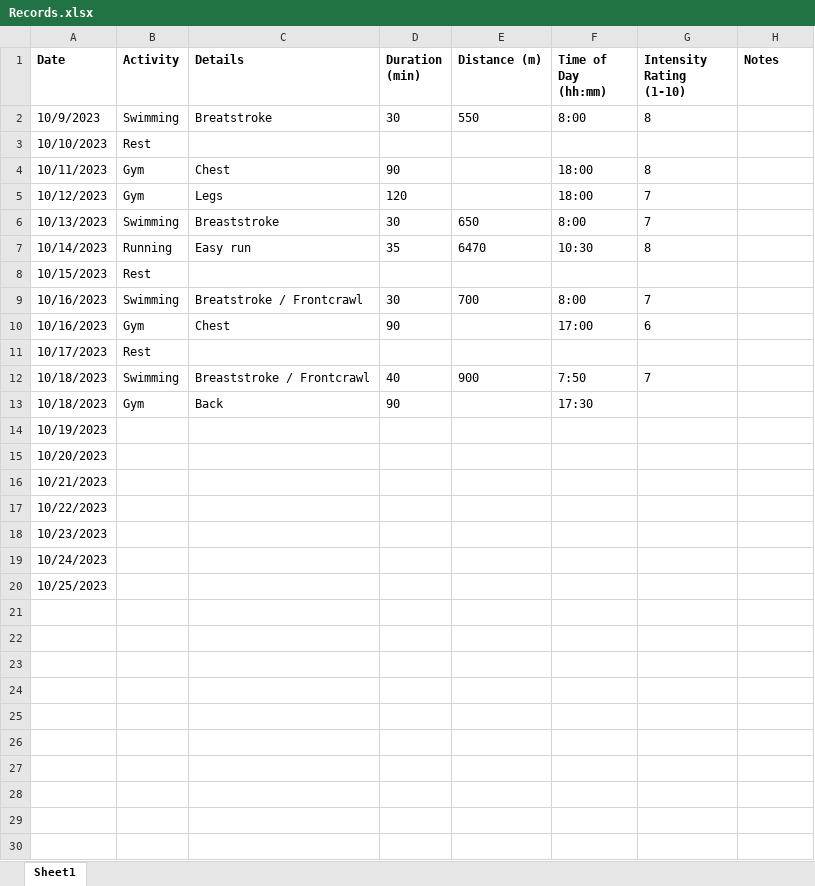
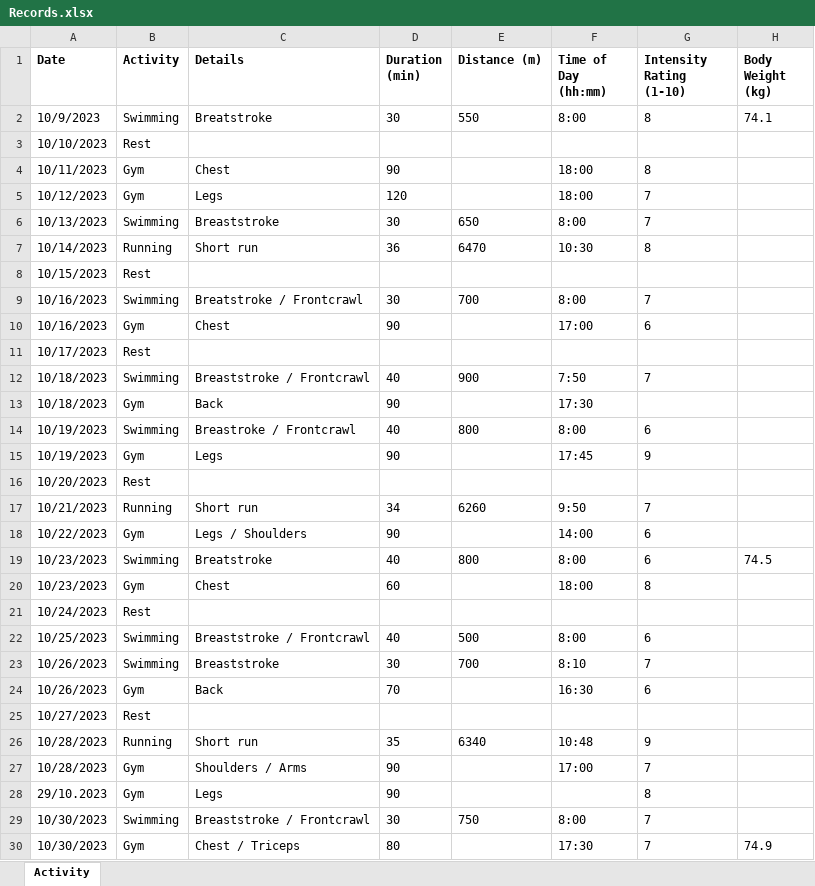
Before and after one commit to rohin-nayar/Transition, an Excel workbook: Data/Records.xlsx, sheet Activity, drawn as a sheet; values as stored, in another font and other column widths than the file's, no borders; removed rows and columns are numbered as before the commit, all else as after; the diff names each change by its address in the sheet, - before the commit and + after, or states it on an @@ line.

```diff
--- a/Data/Records.xlsx (sheet Activity)
+++ b/Data/Records.xlsx (sheet Activity)
-sheet tab: Sheet1
+sheet tab: Activity
-H1: Notes
+H1: Body Weight (kg)
-H2 (Body Weight (kg)): (empty)
+H2 (Body Weight (kg)): 74.1
-C7 (Details): Easy run
+C7 (Details): Short run
-D7 (Duration (min)): 35
+D7 (Duration (min)): 36
-row 14: 10/19/2023
+row 14: 10/19/2023 | Swimming | Breastroke / Frontcrawl | 40 | 800 | 8:00 | 6
+row 15: 10/19/2023 | Gym | Legs | 90 |  | 17:45 | 9
-B16 (Activity): (empty)
+B16 (Activity): Rest
-row 16: 10/21/2023
-row 17: 10/22/2023
-row 18: 10/23/2023
+row 17: 10/21/2023 | Running | Short run | 34 | 6260 | 9:50 | 7
+row 18: 10/22/2023 | Gym | Legs / Shoulders | 90 |  | 14:00 | 6
+row 19: 10/23/2023 | Swimming | Breatstroke | 40 | 800 | 8:00 | 6 | 74.5
+row 20: 10/23/2023 | Gym | Chest | 60 |  | 18:00 | 8
-B21 (Activity): (empty)
+B21 (Activity): Rest
-row 20: 10/25/2023
+row 22: 10/25/2023 | Swimming | Breaststroke / Frontcrawl | 40 | 500 | 8:00 | 6
+row 23: 10/26/2023 | Swimming | Breaststroke | 30 | 700 | 8:10 | 7
+row 24: 10/26/2023 | Gym | Back | 70 |  | 16:30 | 6
+row 25: 10/27/2023 | Rest
+row 26: 10/28/2023 | Running | Short run | 35 | 6340 | 10:48 | 9
+row 27: 10/28/2023 | Gym | Shoulders / Arms | 90 |  | 17:00 | 7
+row 28: 29/10.2023 | Gym | Legs | 90 |  |  | 8
+row 29: 10/30/2023 | Swimming | Breaststroke / Frontcrawl | 30 | 750 | 8:00 | 7
+row 30: 10/30/2023 | Gym | Chest / Triceps | 80 |  | 17:30 | 7 | 74.9
```
Also changed, not shown: 3 other files.
